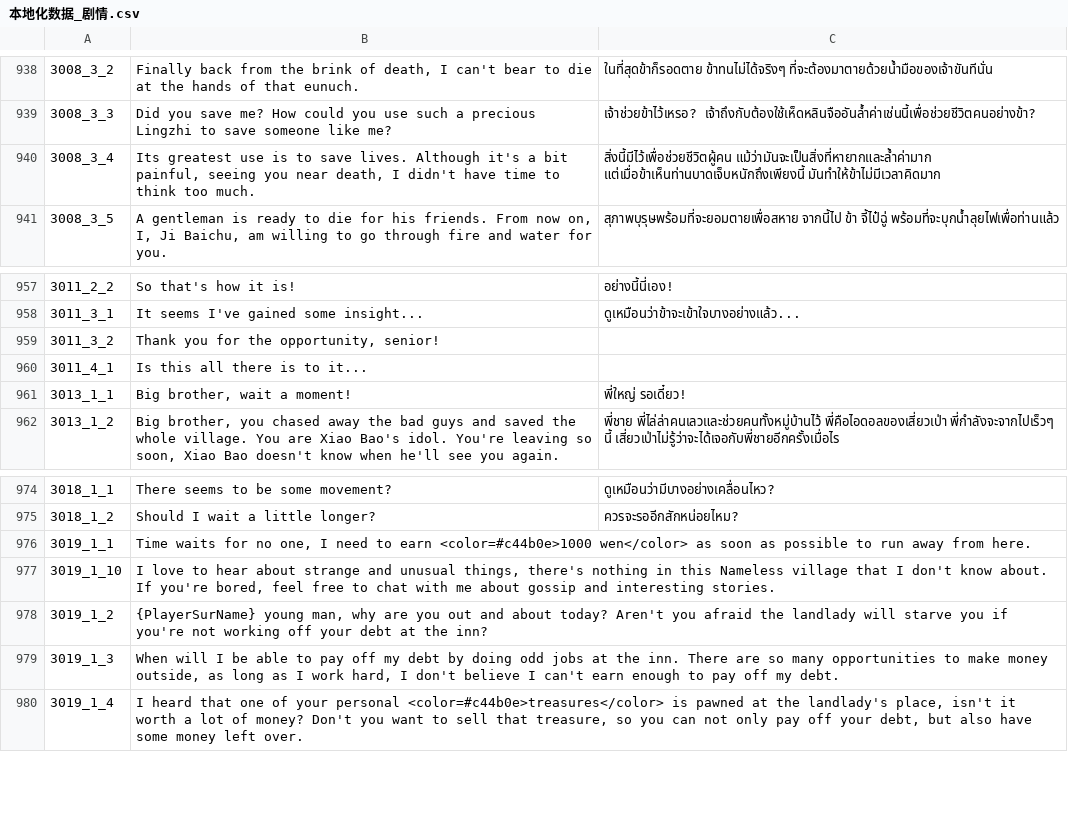
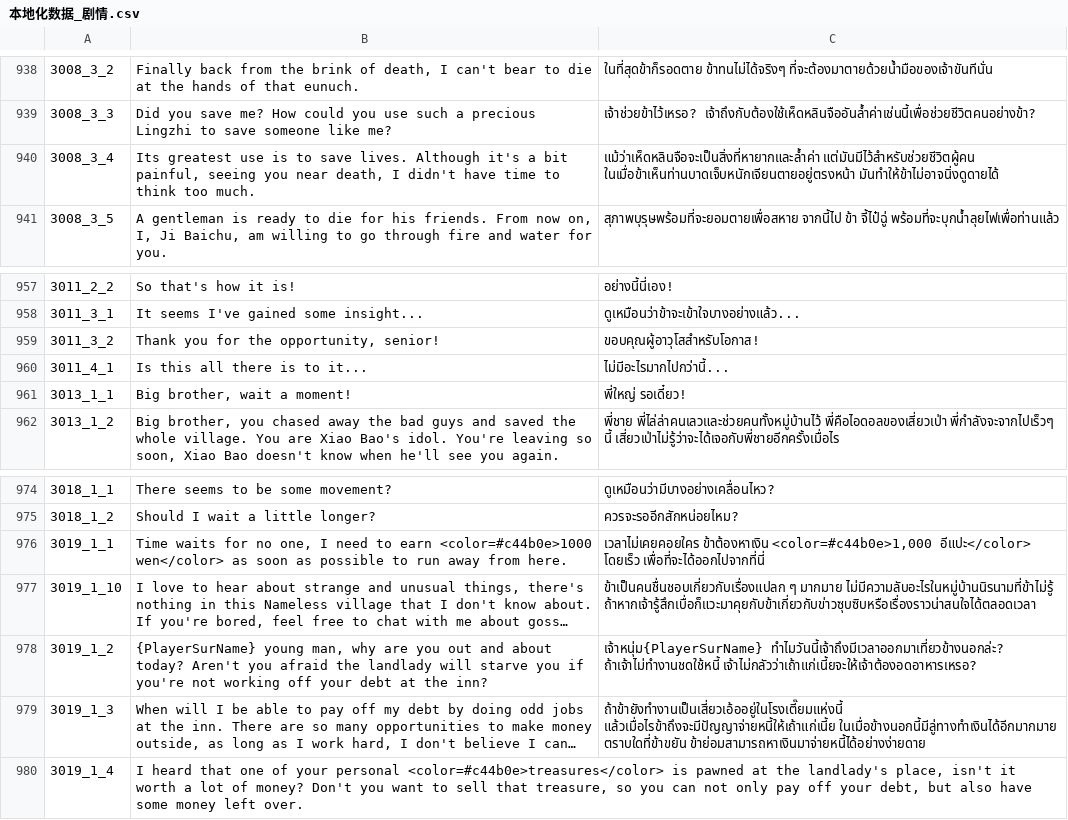
Before and after one commit to 1ookilo/WulinSH-TH, a CSV file: WulinPy/GenerateCSVtoXSLX/csv_input/本地化数据_剧情.csv, drawn as a sheet; only a part is shown, gaps mark what is left out; long unchanged cells end in …; the diff names each change by its address in the sheet, - before the commit and + after, or states it on an @@ line.

```diff
--- a/WulinPy/GenerateCSVtoXSLX/csv_input/本地化数据_剧情.csv
+++ b/WulinPy/GenerateCSVtoXSLX/csv_input/本地化数据_剧情.csv
-C940: สิ่งนี้มีไว้เพื่อช่วยชีวิตผู้คน แม้ว่ามันจะเป็นสิ่งที่หายากและล้ำค่ามาก แต่เมื่อข้าเห็นท่านบาดเจ็บหนักถึงเพียงนี้ มันทำให้ข้าไม่มีเวลาคิดมาก
+C940: แม้ว่าเห็ดหลินจือจะเป็นสิ่งที่หายากและล้ำค่า แต่มันมีไว้สำหรับช่วยชีวิตผู้คน ในเมื่อข้าเห็นท่านบาดเจ็บหนักเจียนตายอยู่ตรงหน้า มันทำให้ข้าไม่อาจนิ่งดูดายได้
-C959: (empty)
+C959: ขอบคุณผู้อาวุโสสำหรับโอกาส!
-C960: (empty)
+C960: ไม่มีอะไรมากไปกว่านี้...
-C976: (empty)
+C976: เวลาไม่เคยคอยใคร ข้าต้องหาเงิน <color=#c44b0e>1,000 อีแปะ</color> โดยเร็ว เพื่อที่จะได้ออกไปจากที่นี่
-C977: (empty)
+C977: ข้าเป็นคนชื่นชอบเกี่ยวกับเรื่องแปลก ๆ มากมาย ไม่มีความลับอะไรในหมู่บ้านนิรนามที่ข้าไม่รู้ ถ้าหากเจ้ารู้สึกเบื่อก็แวะมาคุยกับข้าเกี่ยวกับข่าวซุบซิบหรือเรื่องราวน่าสนใจได้ตลอดเวลา
-C978: (empty)
+C978: เจ้าหนุ่ม{PlayerSurName} ทำไมวันนี้เจ้าถึงมีเวลาออกมาเที่ยวข้างนอกล่ะ? ถ้าเจ้าไม่ทำงานชดใช้หนี้ เจ้าไม่กลัวว่าเถ้าแก่เนี้ยจะให้เจ้าต้องอดอาหารเหรอ?
-C979: (empty)
+C979: ถ้าข้ายังทำงานเป็นเสี่ยวเอ้ออยู่ในโรงเตี๊ยมแห่งนี้ แล้วเมื่อไรข้าถึงจะมีปัญญาจ่ายหนี้ให้เถ้าแก่เนี้ย ในเมื่อข้างนอกนี้มีลู่ทางทำเงินได้อีกมากมาย ตราบใดที่ข้าขยัน ข้าย่อมสามารถหาเงินมาจ่ายหนี้ได้อย่างง่ายดาย
```
Also changed, not shown: WulinPy/GenerateCSVtoXSLX/csv_input/本地化数据_角色弱对白.csv, 1 other file.
